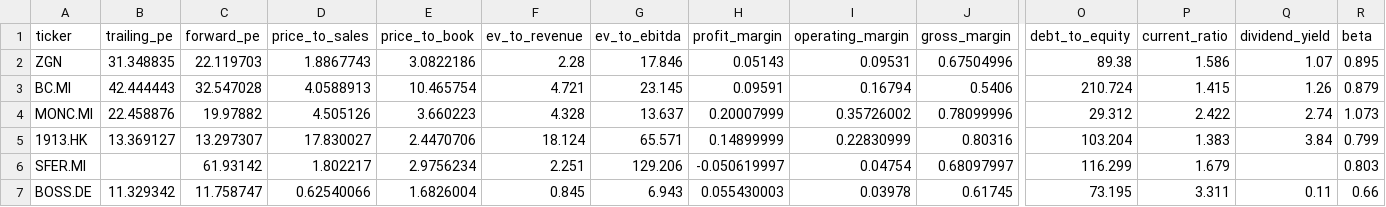
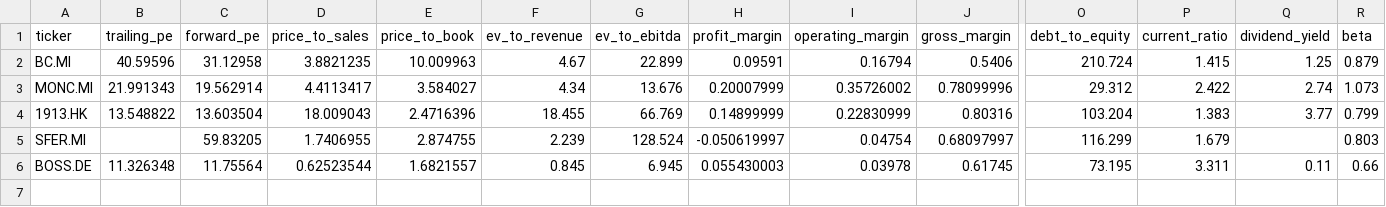
Before and after one commit to iliash-git/zegna-luxury-dashboard, a CSV file: data/key_metrics.csv, drawn as a sheet; only a part is shown, gaps mark what is left out; removed rows and columns are numbered as before the commit, all else as after; rows hold the shown columns only; the diff names each change by its address in the sheet, - before the commit and + after, or states it on an @@ line.

```diff
--- a/data/key_metrics.csv
+++ b/data/key_metrics.csv
-row 2: ZGN | 31.348835 | 22.119703 | 1.8867743 | 3.0822186 | 2.28 | 17.846 | 0.05143 | 0.09531 | 0.67504996 | 89.38 | 1.586 | 1.07 | 0.895
-B2 (trailing_pe): 42.444443
+B2 (trailing_pe): 40.59596
-C2 (forward_pe): 32.547028
+C2 (forward_pe): 31.12958
-D2 (price_to_sales): 4.0588913
+D2 (price_to_sales): 3.8821235
-E2 (price_to_book): 10.465754
+E2 (price_to_book): 10.009963
-F2 (ev_to_revenue): 4.721
+F2 (ev_to_revenue): 4.67
-G2 (ev_to_ebitda): 23.145
+G2 (ev_to_ebitda): 22.899
-Q2 (dividend_yield): 1.26
+Q2 (dividend_yield): 1.25
-B3 (trailing_pe): 22.458876
+B3 (trailing_pe): 21.991343
-C3 (forward_pe): 19.97882
+C3 (forward_pe): 19.562914
-D3 (price_to_sales): 4.505126
+D3 (price_to_sales): 4.4113417
-E3 (price_to_book): 3.660223
+E3 (price_to_book): 3.584027
-F3 (ev_to_revenue): 4.328
+F3 (ev_to_revenue): 4.34
-G3 (ev_to_ebitda): 13.637
+G3 (ev_to_ebitda): 13.676
-B4 (trailing_pe): 13.369127
+B4 (trailing_pe): 13.548822
-C4 (forward_pe): 13.297307
+C4 (forward_pe): 13.603504
-D4 (price_to_sales): 17.830027
+D4 (price_to_sales): 18.009043
-E4 (price_to_book): 2.4470706
+E4 (price_to_book): 2.4716396
-F4 (ev_to_revenue): 18.124
+F4 (ev_to_revenue): 18.455
-G4 (ev_to_ebitda): 65.571
+G4 (ev_to_ebitda): 66.769
-Q4 (dividend_yield): 3.84
+Q4 (dividend_yield): 3.77
-C5 (forward_pe): 61.93142
+C5 (forward_pe): 59.83205
-D5 (price_to_sales): 1.802217
+D5 (price_to_sales): 1.7406955
-E5 (price_to_book): 2.9756234
+E5 (price_to_book): 2.874755
-F5 (ev_to_revenue): 2.251
+F5 (ev_to_revenue): 2.239
-G5 (ev_to_ebitda): 129.206
+G5 (ev_to_ebitda): 128.524
-B6 (trailing_pe): 11.329342
+B6 (trailing_pe): 11.326348
-C6 (forward_pe): 11.758747
+C6 (forward_pe): 11.75564
-D6 (price_to_sales): 0.62540066
+D6 (price_to_sales): 0.62523544
-E6 (price_to_book): 1.6826004
+E6 (price_to_book): 1.6821557
-G6 (ev_to_ebitda): 6.943
+G6 (ev_to_ebitda): 6.945
```
Also changed, not shown: data/company_info.csv, 5 other files.
